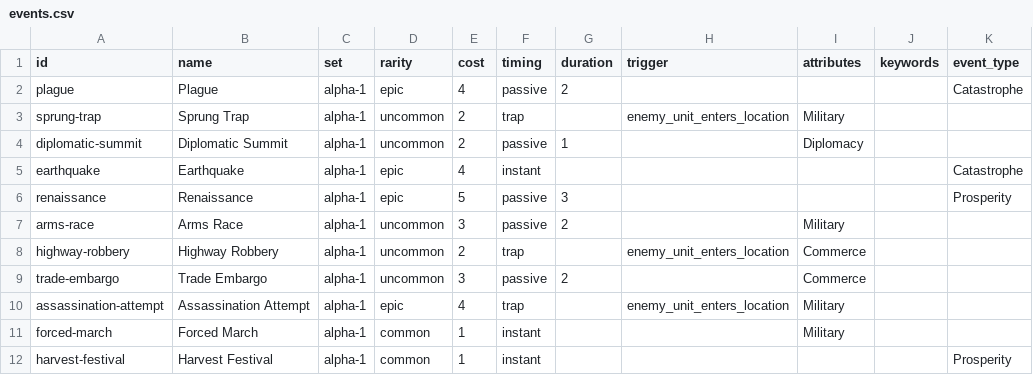
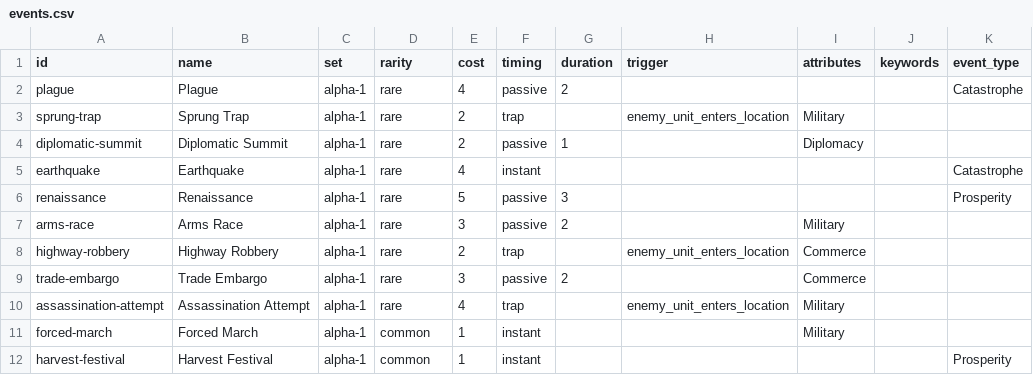
Before and after one commit to lalli-oni/cards, a CSV file: library/sets/alpha-1/events.csv, drawn as a sheet; only a part is shown; the diff names each change by its address in the sheet, - before the commit and + after, or states it on an @@ line.

```diff
--- a/library/sets/alpha-1/events.csv
+++ b/library/sets/alpha-1/events.csv
-D2 (rarity): epic
+D2 (rarity): rare
-D3:D4 (rarity): uncommon
+D3:D4 (rarity): rare
-D5:D6 (rarity): epic
+D5:D6 (rarity): rare
-D7:D9 (rarity): uncommon
+D7:D9 (rarity): rare
-D10 (rarity): epic
+D10 (rarity): rare
```
Also changed, not shown: library/sets/alpha-1/items.csv, library/sets/alpha-1/locations.csv, 12 other files.
